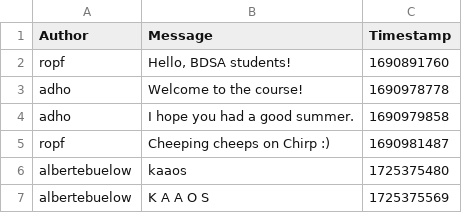
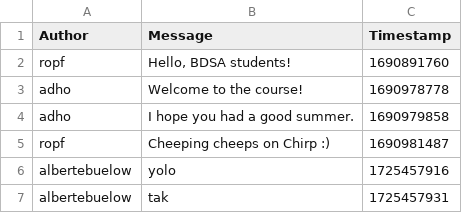
Before and after one commit to ITU-BDSA2024-GROUP22/Chirp, a CSV file: Chirp.CLI/chirp_cli_db.csv, drawn as a sheet.

Commit message:
Using CsvHelper for reading and writing
Co-authored-by: Anna <anyp@itu.dk>
Co-authored-by: Stina <stik@itu.dk>
Co-authored-by: Karoline <kamp@itu.dk>
Co-authored-by: Olivia <brop@itu.dk>

```diff
--- a/Chirp.CLI/chirp_cli_db.csv
+++ b/Chirp.CLI/chirp_cli_db.csv
@@ -5,3 +5,3 @@ adho,"I hope you had a good summer.",1690979858
 ropf,"Cheeping cheeps on Chirp :)",1690981487
-albertebuelow,"kaaos",1725375480
-albertebuelow,"K A A O S",1725375569
+albertebuelow,yolo,1725457916
+albertebuelow,tak,1725457931
```
Also changed, not shown: 1 other file.
